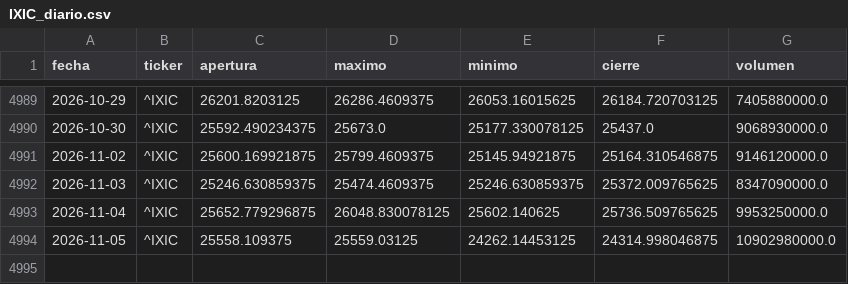
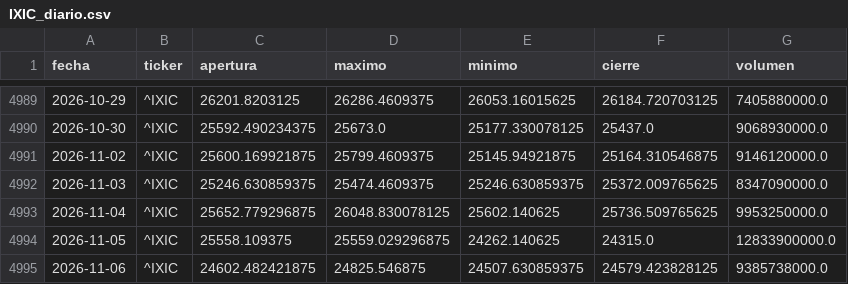
Before and after one commit to theosantacruz13-coder/Panel-bolsa-usa, a CSV file: datos/csv/IXIC_diario.csv, drawn as a sheet; only a part is shown, gaps mark what is left out.

```diff
--- a/datos/csv/IXIC_diario.csv
+++ b/datos/csv/IXIC_diario.csv
@@ -4993,2 +4993,3 @@ fecha,ticker,apertura,maximo,minimo,cierre,volumen
 2026-11-04,^IXIC,25652.779296875,26048.830078125,25602.140625,25736.509765625,9953250000.0
-2026-11-05,^IXIC,25558.109375,25559.03125,24262.14453125,24314.998046875,10902980000.0
+2026-11-05,^IXIC,25558.109375,25559.029296875,24262.140625,24315.0,12833900000.0
+2026-11-06,^IXIC,24602.482421875,24825.546875,24507.630859375,24579.423828125,9385738000.0
```
Also changed, not shown: datos/csv/DIA_diario.csv, datos/csv/DJI_diario.csv, 18 other files.
